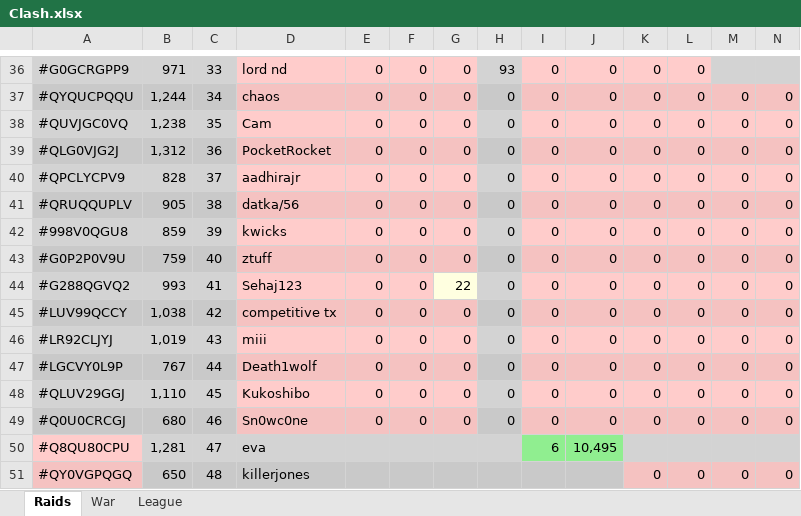
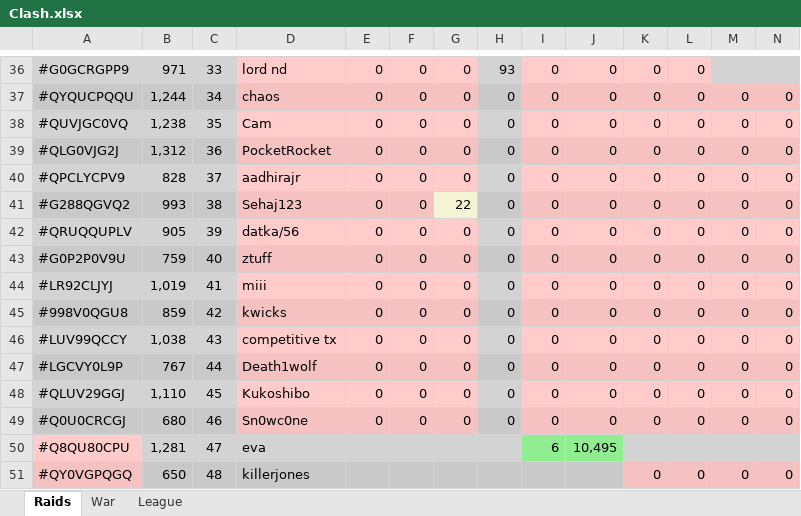
Before and after one commit to KYANI7E/Clans, an Excel workbook: Clash.xlsx, sheet Raids, drawn as a sheet; only a part is shown, gaps mark what is left out; values as stored, in another font and other column widths than the file's, no borders; removed rows and columns are numbered as before the commit, all else as after; rows hold the shown columns only; the diff covers the shown part only; the diff names each change by its address in the sheet, - before the commit and + after, or states it on an @@ line.

```diff
--- a/Clash.xlsx (sheet Raids)
+++ b/Clash.xlsx (sheet Raids)
+row 41: #G288QGVQ2 | 993 | 38 | Sehaj123 | 0 | 0 | 22 | 0 | 0 | 0 | 0 | 0 | 0 | 0
-C42: 38
+C42: 39
-row 42: #998V0QGU8 | 859 | 39 | kwicks | 0 | 0 | 0 | 0 | 0 | 0 | 0 | 0 | 0 | 0
-A44: #G288QGVQ2
+A44: #LR92CLJYJ
-B44: 993
+B44: 1,019
-D44: Sehaj123
+D44: miii
-G44: 22
+G44: 0
-G44 fill: #FFFFE0
+G44 fill: #FFCCCB
+row 45: #998V0QGU8 | 859 | 42 | kwicks | 0 | 0 | 0 | 0 | 0 | 0 | 0 | 0 | 0 | 0
-C46: 42
+C46: 43
-row 46: #LR92CLJYJ | 1,019 | 43 | miii | 0 | 0 | 0 | 0 | 0 | 0 | 0 | 0 | 0 | 0
```
Also changed, not shown: 1 added row, 1 removed row and 20 edited cells elsewhere in this sheet.
